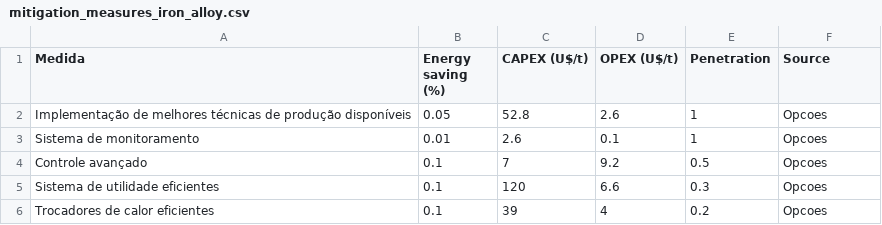
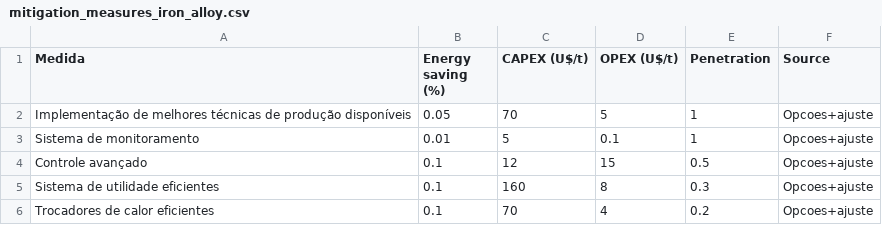
Before and after one commit to ottohebeda/Industry_Energy_Emissions_simulator, a CSV file: mitigation_measures_iron_alloy.csv, drawn as a sheet.

Commit message:
Update mitigation_measures_iron_alloy.csv

```diff
--- a/mitigation_measures_iron_alloy.csv
+++ b/mitigation_measures_iron_alloy.csv
@@ -1,6 +1,6 @@
 Medida,Energy saving (%),CAPEX (U$/t),OPEX (U$/t),Penetration,Source
-Implementação de melhores técnicas de produção disponíveis,0.05,52.8,2.6,1,Opcoes
-Sistema de monitoramento,0.01,2.6,0.1,1,Opcoes
-Controle avançado,0.1,7,9.2,0.5,Opcoes
-Sistema de utilidade eficientes,0.1,120,6.6,0.3,Opcoes
-Trocadores de calor eficientes,0.1,39,4,0.2,Opcoes
+Implementação de melhores técnicas de produção disponíveis,0.05,70,5,1,Opcoes+ajuste
+Sistema de monitoramento,0.01,5,0.1,1,Opcoes+ajuste
+Controle avançado,0.1,12,15,0.5,Opcoes+ajuste
+Sistema de utilidade eficientes,0.1,160,8,0.3,Opcoes+ajuste
+Trocadores de calor eficientes,0.1,70,4,0.2,Opcoes+ajuste
```
